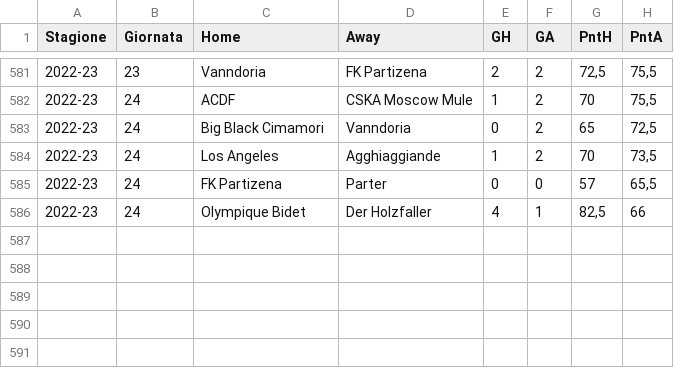
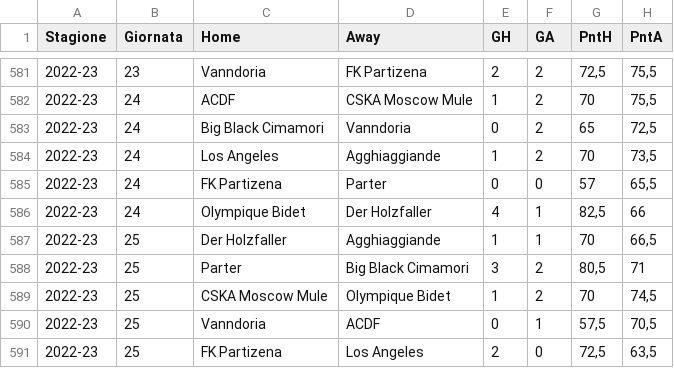
Before and after one commit to tommyblasco/MantraCevapci, a CSV file: Dati/Campionato.csv, drawn as a sheet; only a part is shown, gaps mark what is left out.

Commit message:
25 giornata

```diff
--- a/Dati/Campionato.csv
+++ b/Dati/Campionato.csv
@@ -586 +586,6 @@
 2022-23;24;Olympique Bidet;Der Holzfaller;4;1;82,5;66
+2022-23;25;Der Holzfaller;Agghiaggiande;1;1;70;66,5
+2022-23;25;Parter;Big Black Cimamori;3;2;80,5;71
+2022-23;25;CSKA Moscow Mule;Olympique Bidet;1;2;70;74,5
+2022-23;25;Vanndoria;ACDF;0;1;57,5;70,5
+2022-23;25;FK Partizena;Los Angeles;2;0;72,5;63,5
```
Also changed, not shown: Dati/Quotazioni_new.csv, 1 other file.
